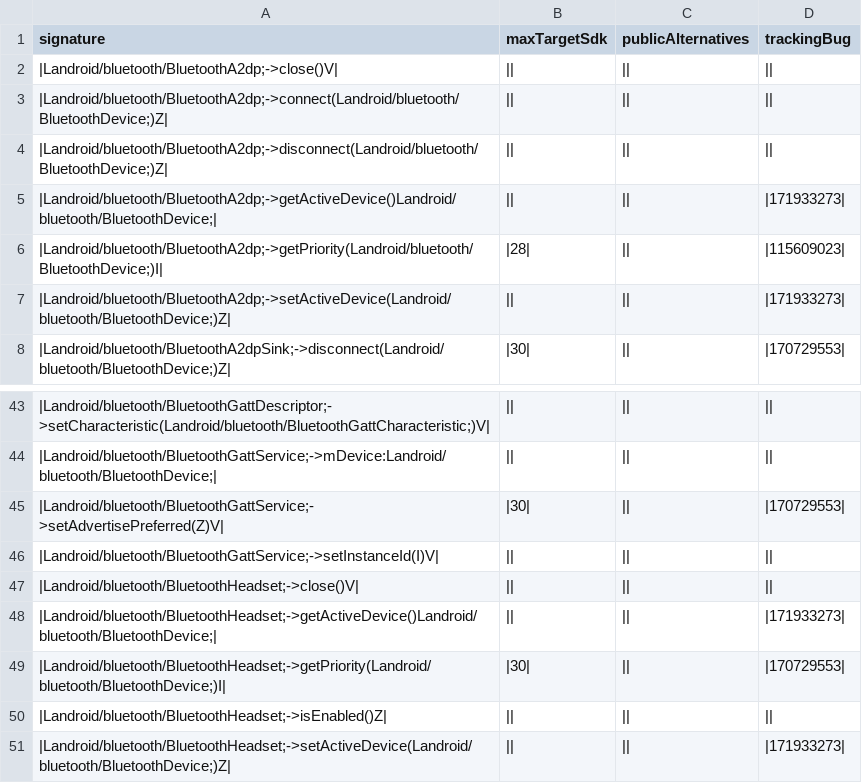
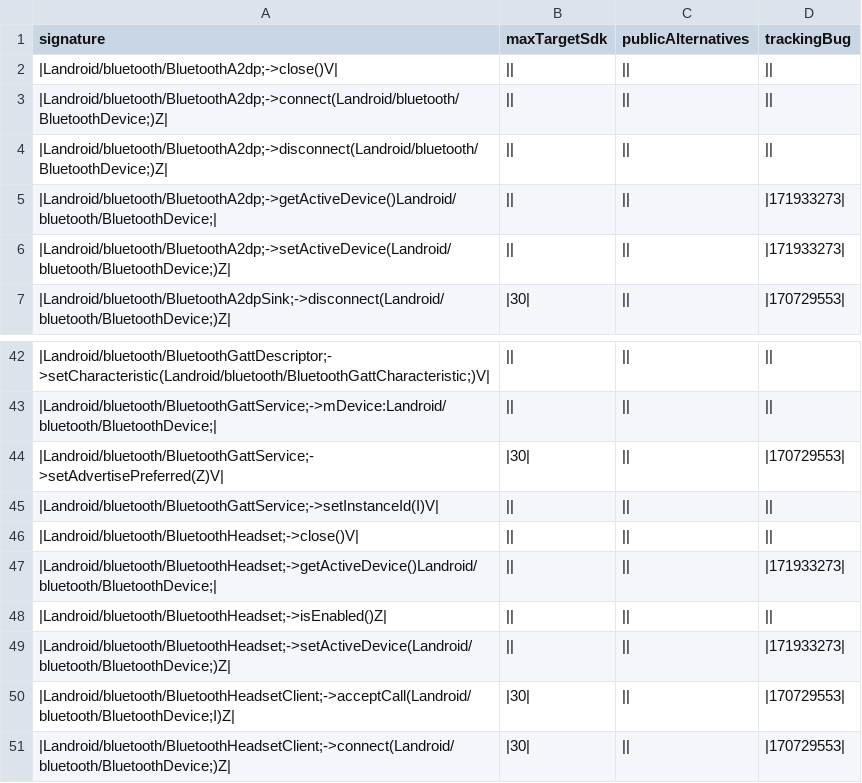
Before and after one commit to msft-mirror-aosp/platform.prebuilts.module_sdk.Bluetooth, a CSV file: current/hiddenapi/metadata.csv, drawn as a sheet; only a part is shown, gaps mark what is left out; the shorter side is filled out with more unchanged rows; the diff names each change by its address in the sheet, - before the commit and + after, or states it on an @@ line.

Commit message:
RESTRICT AUTOMERGE Drop Bluetooth prebuilt files to Android source tree.
The following files have been updated as part of this change:

current/Android.bp
current/snapshot-creation-build-number.txt
current/java_systemserver_libs/snapshot/jars/are/invalid/service-bluetooth.jar
current/hiddenapi/annotation-flags.csv
current/hiddenapi/filtered-flags.csv
current/hiddenapi/filtered-stub-flags.csv
current/hiddenapi/hiddenapi-max-target-r-low-priority.txt
current/hiddenapi/hiddenapi-unsupported.txt
current/hiddenapi/index.csv
current/hiddenapi/metadata.csv
current/hiddenapi/signature-patterns.csv
current/compat_configs/framework-bluetooth-compat-config/framework-bluetooth-compat-config_meta.xml
current/compat_configs/bluetooth-compat-config/bluetooth-compat-config_meta.xml
current/compat_configs/bluetoothapk-platform-compat-config/bluetoothapk-platform-compat-config_meta.xml
current/licenses/build/soong/licenses/LICENSE
current/licenses/build/soong/licenses/opensourcerequest
current/sdk_library/system/framework-bluetooth-removed.txt
current/sdk_library/system/framework-bluetooth-stubs.jar
current/sdk_library/system/framework-bluetooth.srcjar
current/sdk_library/system/framework-bluetooth.txt
current/sdk_library/system/framework-bluetooth_annotations.zip
current/sdk_library/module-lib/framework-bluetooth-removed.txt
current/sdk_library/module-lib/framework-bluetooth-stubs.jar
current/sdk_library/module-lib/framework-bluetooth.srcjar
current/sdk_library/module-lib/framework-bluetooth.txt
current/sdk_library/module-lib/framework-bluetooth_annotations.zip
current/sdk_library/public/framework-bluetooth-removed.txt
current/sdk_library/public/framework-bluetooth-stubs.jar
current/sdk_library/public/framework-bluetooth.srcjar
current/sdk_library/public/framework-bluetooth.txt
current/sdk_library/public/framework-bluetooth_annotations.zip

Built here: ab/13614376

This build IS suitable for public release.

The change is generated with prebuilt drop tool.

Test: presubmit
Bug: 316565579
Change-Id: Ifb8a5a6264605ba9bc6b1106a66800b1a253d446

```diff
--- a/current/hiddenapi/metadata.csv
+++ b/current/hiddenapi/metadata.csv
-row 6: |Landroid/bluetooth/BluetoothA2dp;->getPriority(Landroid/bluetooth/BluetoothDevice;)I| | |28| | || | |115609023
-row 49: |Landroid/bluetooth/BluetoothHeadset;->getPriority(Landroid/bluetooth/BluetoothDevice;)I| | |30| | || | |170729553
```
Also changed, not shown: current/hiddenapi/annotation-flags.csv, current/hiddenapi/filtered-flags.csv, 13 other files.
